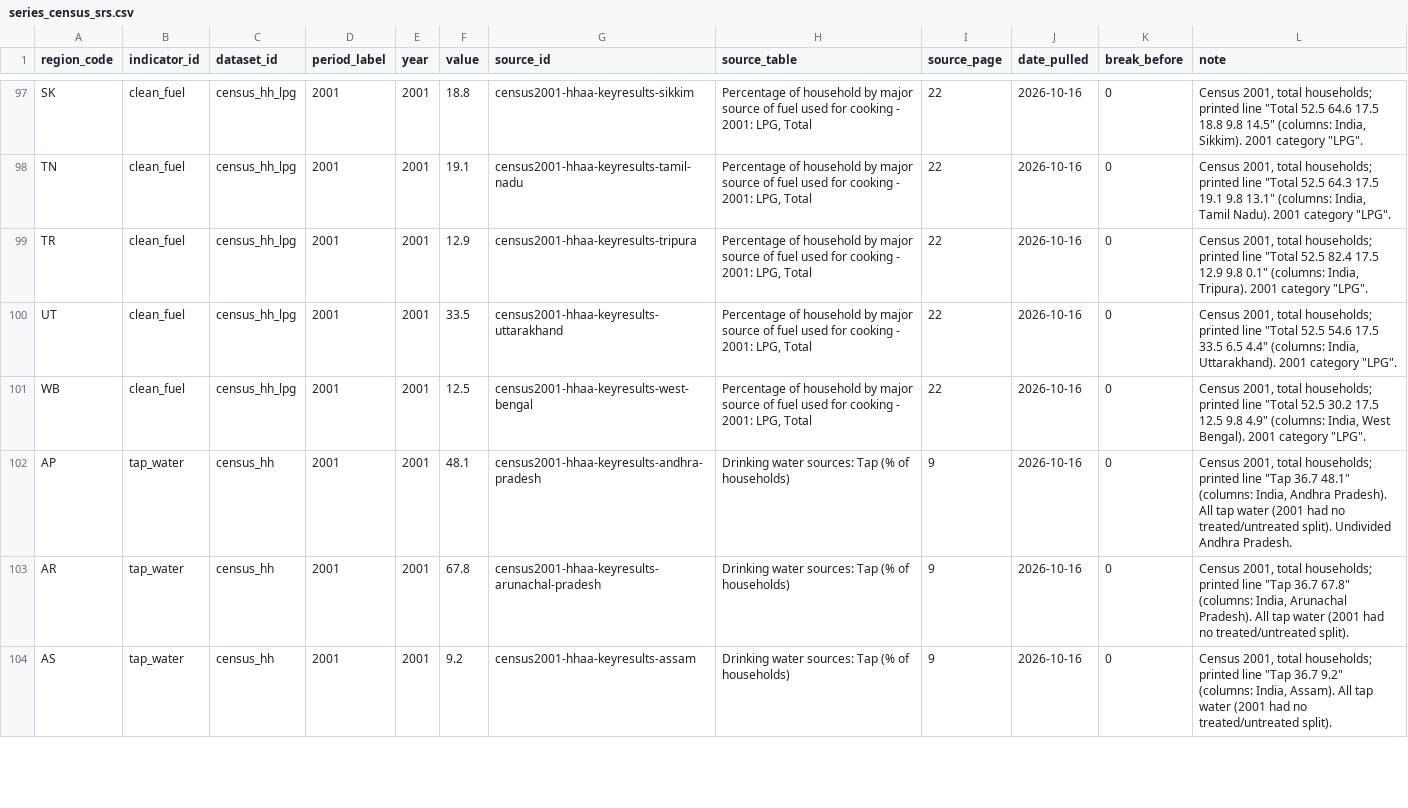
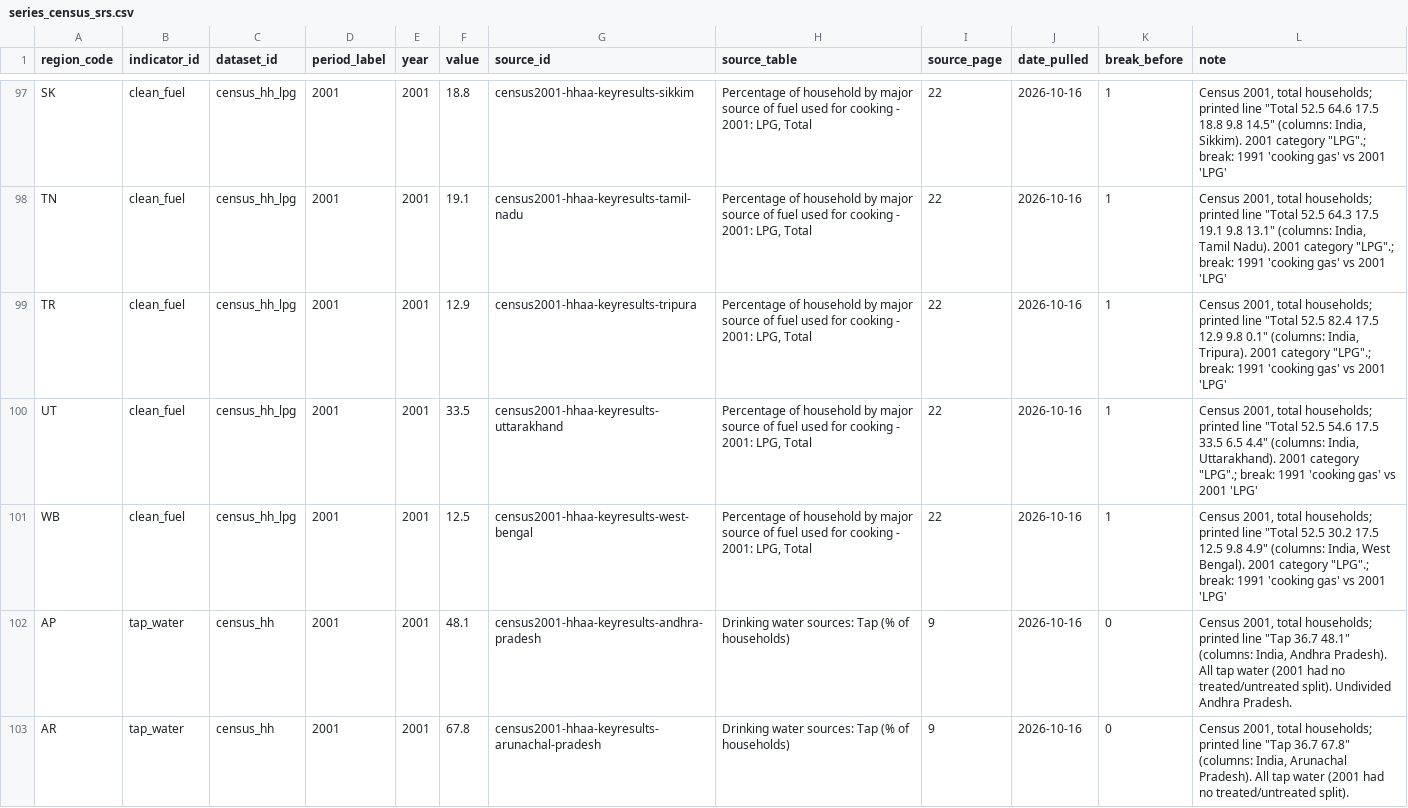
Before and after one commit to ravikntsh/tathya, a CSV file: data/series_census_srs.csv, drawn as a sheet; only a part is shown, gaps mark what is left out; the shorter side is filled out with more unchanged rows; the diff covers the shown part only; the diff names each change by its address in the sheet, - before the commit and + after, or states it on an @@ line.

```diff
--- a/data/series_census_srs.csv
+++ b/data/series_census_srs.csv
-K97:K101 (break_before): 0
+K97:K101 (break_before): 1
-L97 (note): …2001 category "LPG".
+L97 (note): …2001 category "LPG".; break: 1991 'cooking gas' vs 2001 'LPG'
-L98 (note): …2001 category "LPG".
+L98 (note): …2001 category "LPG".; break: 1991 'cooking gas' vs 2001 'LPG'
-L99 (note): …2001 category "LPG".
+L99 (note): …2001 category "LPG".; break: 1991 'cooking gas' vs 2001 'LPG'
-L100 (note): …2001 category "LPG".
+L100 (note): …2001 category "LPG".; break: 1991 'cooking gas' vs 2001 'LPG'
-L101 (note): …2001 category "LPG".
+L101 (note): …2001 category "LPG".; break: 1991 'cooking gas' vs 2001 'LPG'
```
Also changed, not shown: 66 edited cells elsewhere in this file, 19 other files.
